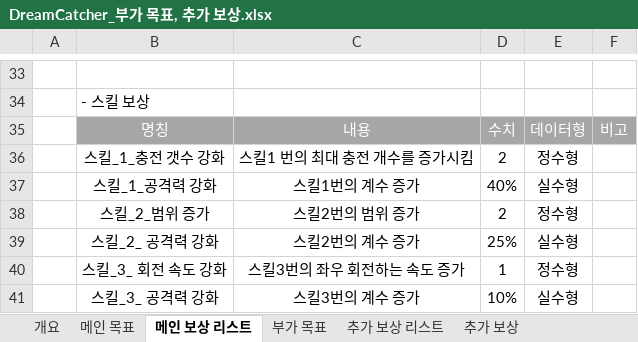
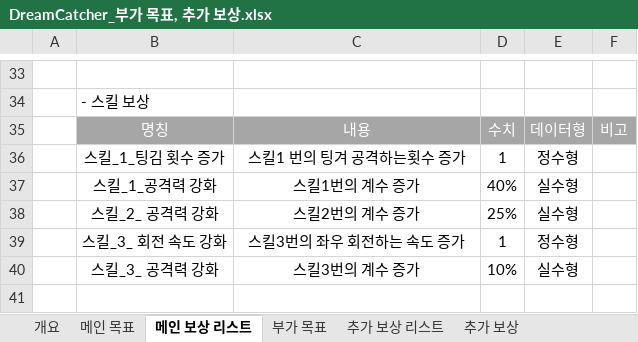
Before and after one commit to lalyns/MondayClass, an Excel workbook: Document/시스템 기획서/DreamCatcher_부가 목표, 추가 보상.xlsx, sheet 메인 보상 리스트, drawn as a sheet; only a part is shown, gaps mark what is left out; values as stored, in another font and other column widths than the file's, no borders; removed rows and columns are numbered as before the commit, all else as after; the diff names each change by its address in the sheet, - before the commit and + after, or states it on an @@ line.

```diff
--- a/Document/시스템 기획서/DreamCatcher_부가 목표, 추가 보상.xlsx (sheet 메인 보상 리스트)
+++ b/Document/시스템 기획서/DreamCatcher_부가 목표, 추가 보상.xlsx (sheet 메인 보상 리스트)
-row 36:  | 스킬_1_충전 갯수 강화 | 스킬1 번의 최대 충전 개수를 증가시킴 | 2 | 정수형
+row 36:  | 스킬_1_팅김 횟수 증가 | 스킬1 번의 팅겨 공격하는횟수 증가 | 1 | 정수형
-row 38:  | 스킬_2_범위 증가 | 스킬2번의 범위 증가 | 2 | 정수형
```
Also changed, not shown: Document/리스트/텍스트 리스트.xlsx, Document/시스템 기획서/DreamCatcher_미션 시스템_강동민.xlsx.
